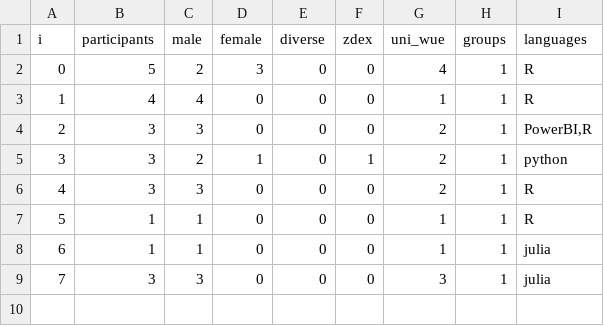
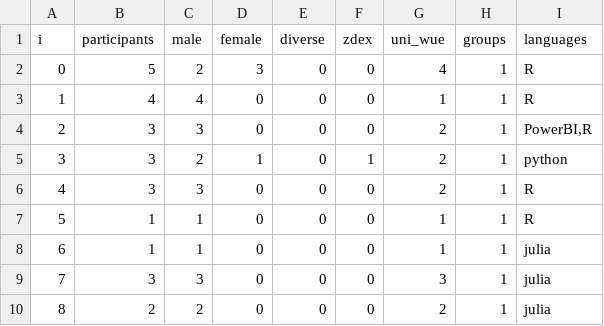
Before and after one commit to ddojo/ddojo.github.io, a TSV file: sessions/stats.tsv, drawn as a sheet; the diff names each change by its address in the sheet, - before the commit and + after, or states it on an @@ line.

Commit message:
Add stats for session 8

```diff
--- a/sessions/stats.tsv
+++ b/sessions/stats.tsv
+row 10: 8 | 2 | 2 | 0 | 0 | 0 | 2 | 1 | julia
```
